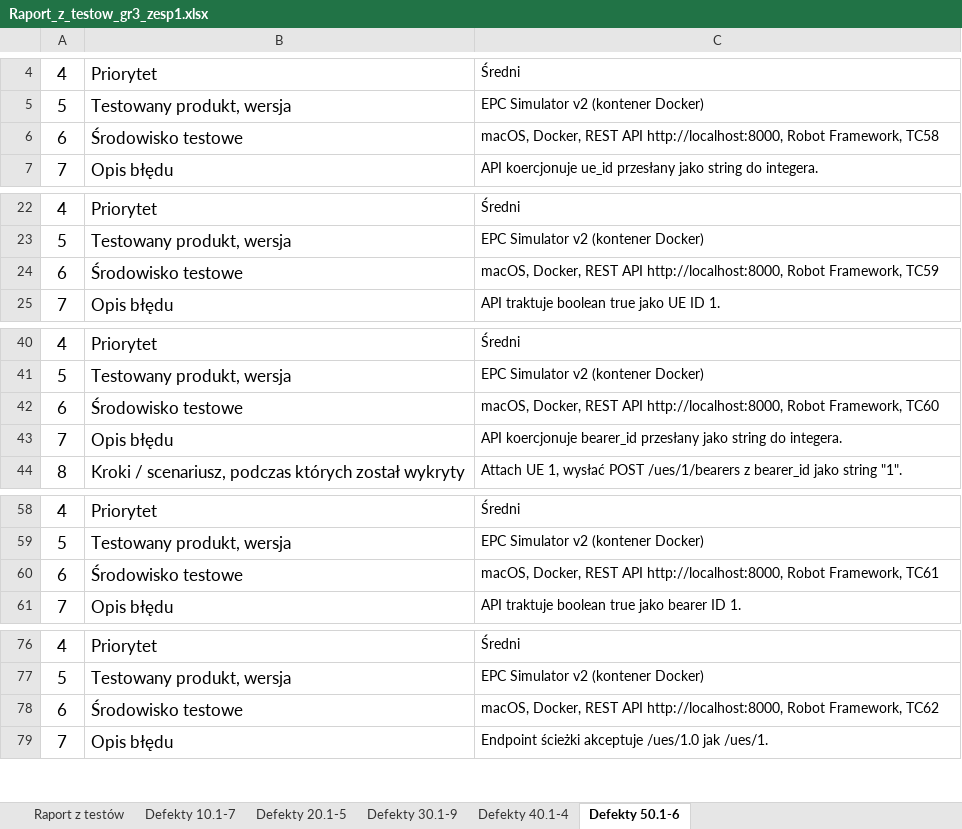
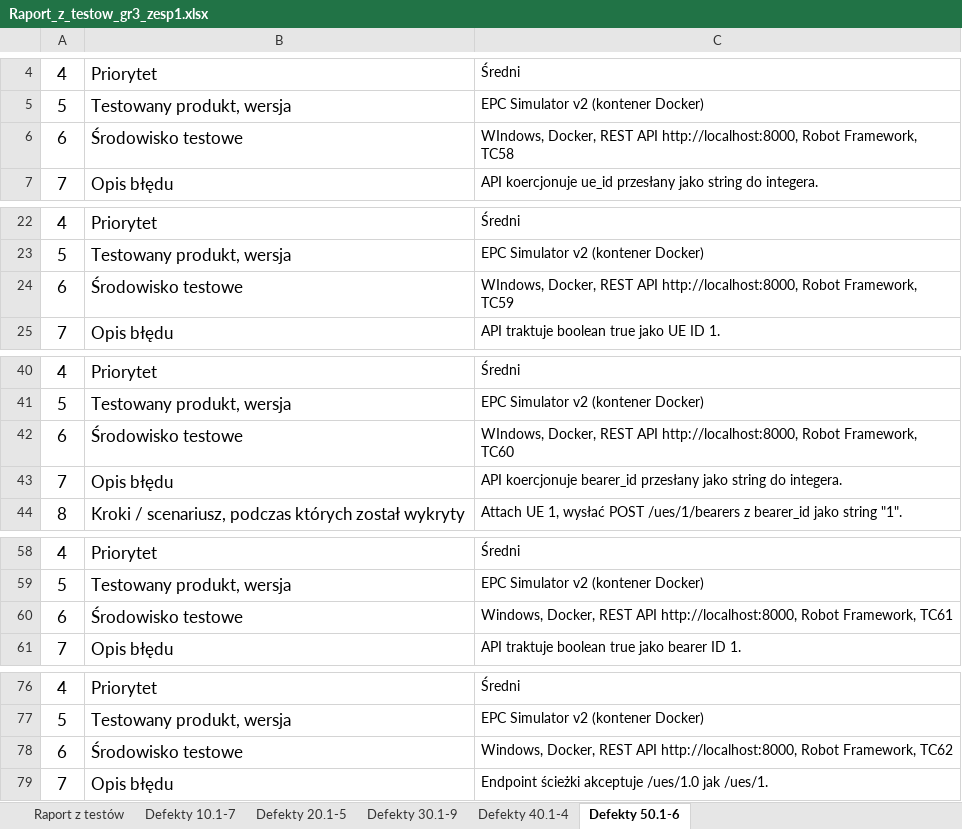
Before and after one commit to bwalczyk1/EPC, an Excel workbook: docs/Raport_z_testow_gr3_zesp1.xlsx, sheet Defekty 50.1-6, drawn as a sheet; only a part is shown, gaps mark what is left out; values as stored, in another font and other column widths than the file's, no borders; the diff covers the shown part only; the diff names each change by its address in the sheet, - before the commit and + after, or states it on an @@ line.

Commit message:
corrected report

```diff
--- a/docs/Raport_z_testow_gr3_zesp1.xlsx (sheet Defekty 50.1-6)
+++ b/docs/Raport_z_testow_gr3_zesp1.xlsx (sheet Defekty 50.1-6)
-C6: macOS, Docker, REST…
+C6: WIndows, Docker, REST…
-C24: macOS, Docker, REST…
+C24: WIndows, Docker, REST…
-C42: macOS, Docker, REST…
+C42: WIndows, Docker, REST…
-C60: macOS, Docker, REST…
+C60: Windows, Docker, REST…
-C78: macOS, Docker, REST…
+C78: Windows, Docker, REST…
```
Also changed, not shown: 1 edited cell elsewhere in this sheet, sheet Defekty 10.1-7, sheet Defekty 20.1-5, sheet Raport z testów.
